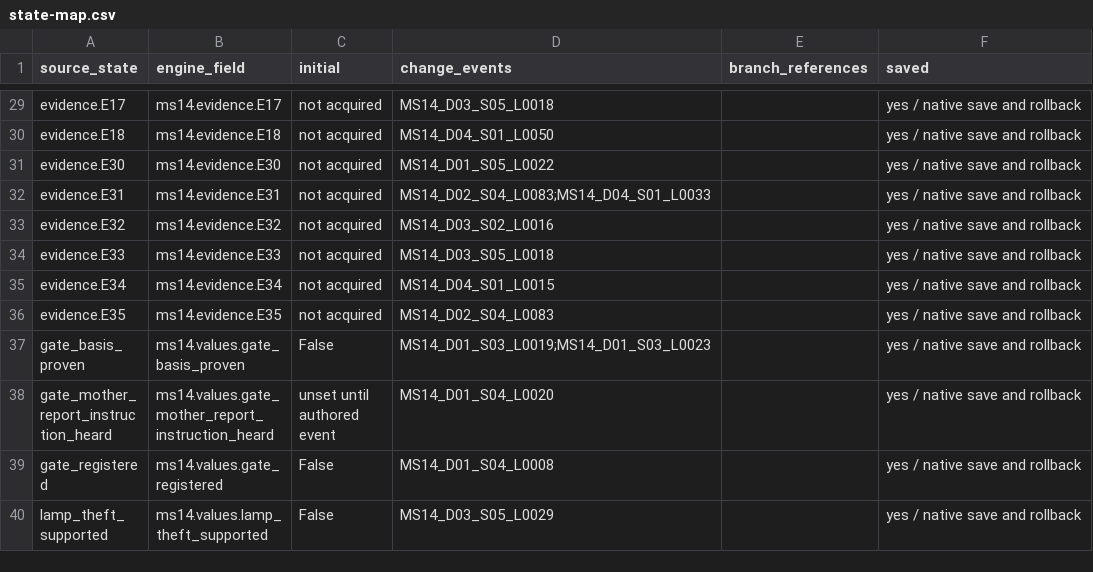
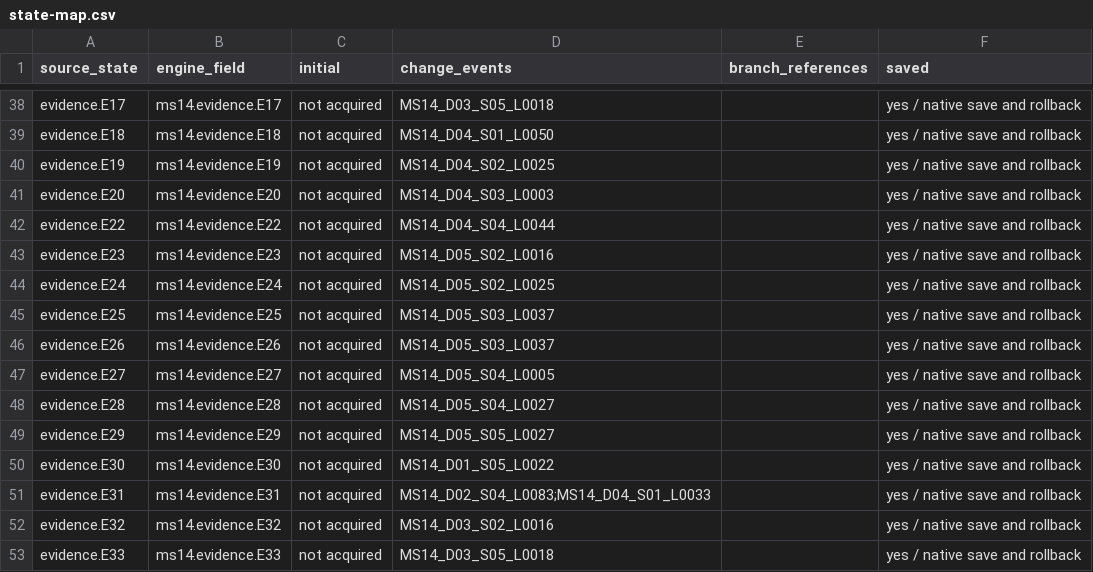
Before and after one commit to kkhkkh20-bit/daaegame, a CSV file: experiments/renpy-ch1/docs/story-ms14/state-map.csv, drawn as a sheet; only a part is shown, gaps mark what is left out; the shorter side is filled out with more unchanged rows; the diff covers the shown part only; the diff names each change by its address in the sheet, - before the commit and + after, or states it on an @@ line.

Commit message:
Continue MS14 through day five with private letters and save-safe music cue

```diff
--- a/experiments/renpy-ch1/docs/story-ms14/state-map.csv
+++ b/experiments/renpy-ch1/docs/story-ms14/state-map.csv
+row 40: evidence.E19 | ms14.evidence.E19 | not acquired | MS14_D04_S02_L0025 |  | yes / native save and rollback
+row 41: evidence.E20 | ms14.evidence.E20 | not acquired | MS14_D04_S03_L0003 |  | yes / native save and rollback
+row 42: evidence.E22 | ms14.evidence.E22 | not acquired | MS14_D04_S04_L0044 |  | yes / native save and rollback
+row 43: evidence.E23 | ms14.evidence.E23 | not acquired | MS14_D05_S02_L0016 |  | yes / native save and rollback
+row 44: evidence.E24 | ms14.evidence.E24 | not acquired | MS14_D05_S02_L0025 |  | yes / native save and rollback
+row 45: evidence.E25 | ms14.evidence.E25 | not acquired | MS14_D05_S03_L0037 |  | yes / native save and rollback
+row 46: evidence.E26 | ms14.evidence.E26 | not acquired | MS14_D05_S03_L0037 |  | yes / native save and rollback
+row 47: evidence.E27 | ms14.evidence.E27 | not acquired | MS14_D05_S04_L0005 |  | yes / native save and rollback
+row 48: evidence.E28 | ms14.evidence.E28 | not acquired | MS14_D05_S04_L0027 |  | yes / native save and rollback
+row 49: evidence.E29 | ms14.evidence.E29 | not acquired | MS14_D05_S05_L0027 |  | yes / native save and rollback
```
Also changed, not shown: 25 added rows and 3 edited cells elsewhere in this file, 45 other files.
